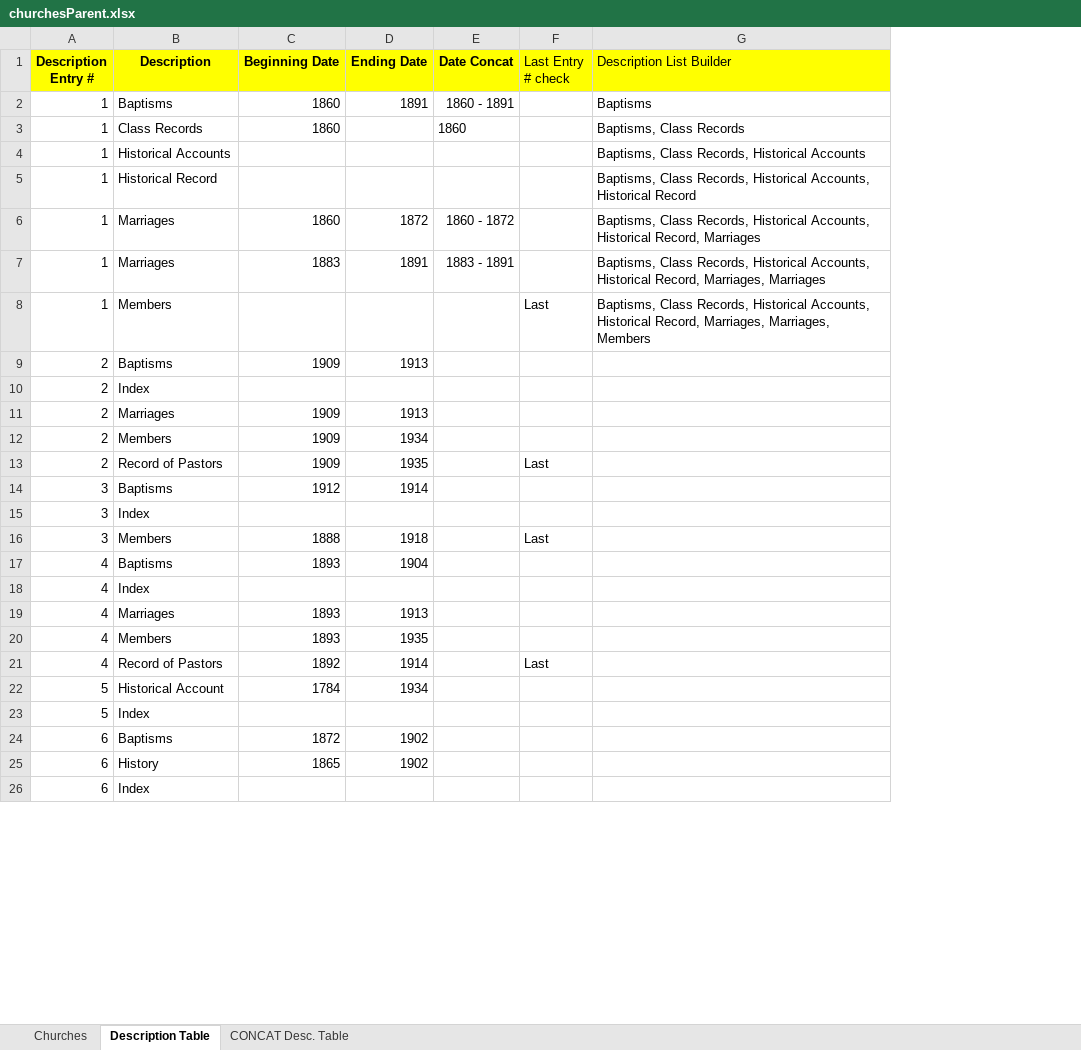
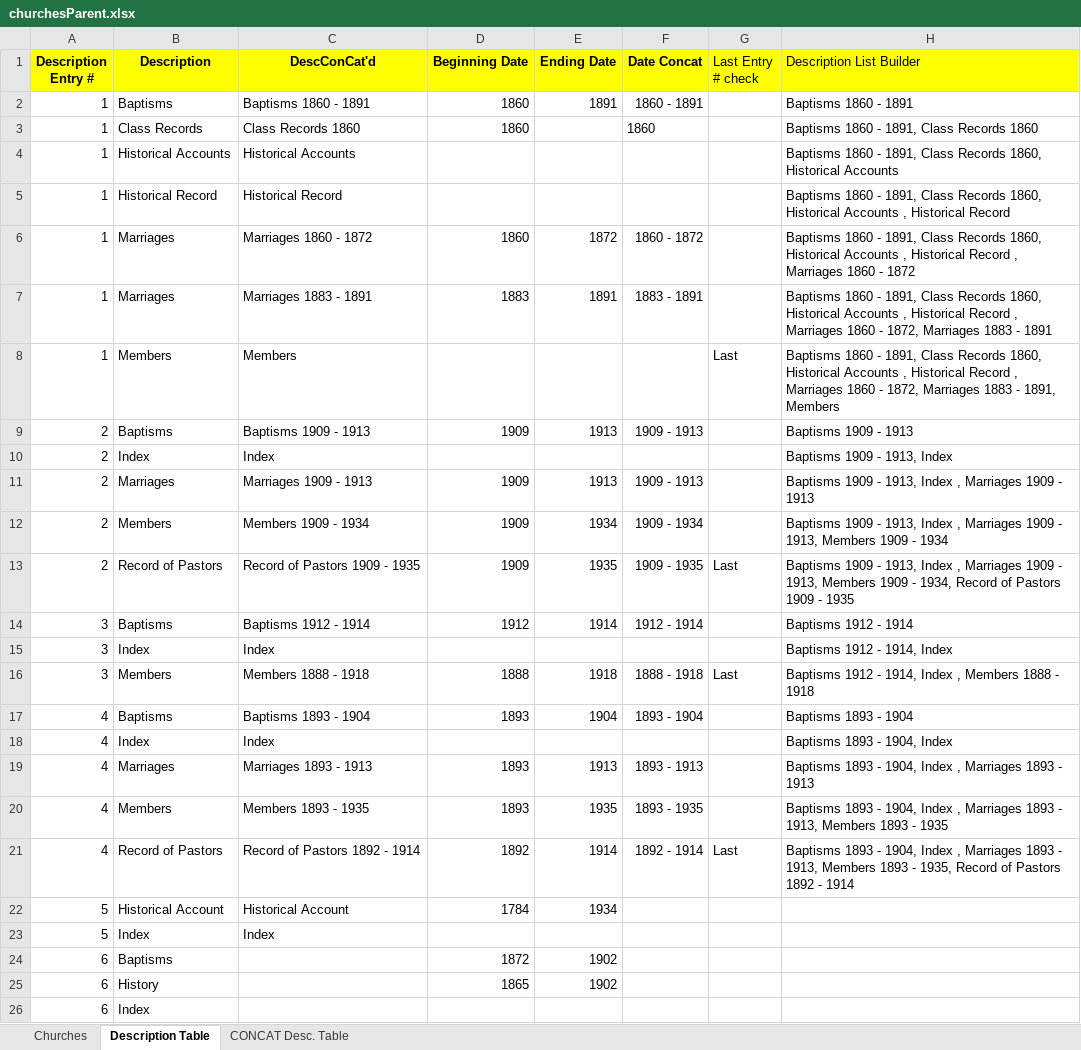
Before and after one commit to snyderb-de/datatables, an Excel workbook: dpaDataTables/9500 churches/churchesParent.xlsx, sheet Description Table, drawn as a sheet; only a part is shown; values as stored, in another font and other column widths than the file's, no borders; addresses are those after the commit; the diff names each change by its address in the sheet, - before the commit and + after, or states it on an @@ line.

Commit message:
data janitorial work
cleaning up the parent table

```diff
--- a/dpaDataTables/9500 churches/churchesParent.xlsx (sheet Description Table)
+++ b/dpaDataTables/9500 churches/churchesParent.xlsx (sheet Description Table)
+column C (DescConCat'd), rows 2-23: Baptisms 1860 - 1891 | Class Records 1860 | Historical Accounts | Historical Record | Marriages 1860 - 1872 | Marriages 1883 - 1891 | Members | Baptisms 1909 - 1913 | Index | Marriages 1909 - 1913 | Members 1909 - 1934 | Record of Pastors 1909 - 1935 | Baptisms 1912 - 1914 | Index | Members 1888 - 1918 | Baptisms 1893 - 1904 | Index | Marriages 1893 - 1913 | Members 1893 - 1935 | Record of Pastors 1892 - 1914 | Historical Account | Index
-H2 (Description List Builder): Baptisms
+H2 (Description List Builder): Baptisms 1860 - 1891
-H3 (Description List Builder): Baptisms, Class Records
+H3 (Description List Builder): Baptisms 1860 - 1891, Class Records 1860
-H4 (Description List Builder): Baptisms, Class Records, Historical Accounts
+H4 (Description List Builder): Baptisms 1860 - 1891, Class Records 1860, Historical Accounts
-H5 (Description List Builder): Baptisms, Class Records, Historical Accounts, Historical Record
+H5 (Description List Builder): Baptisms 1860 - 1891, Class Records 1860, Historical Accounts , Historical Record
-H6 (Description List Builder): Baptisms, Class Records, Historical Accounts, Historical Record, Marriages
+H6 (Description List Builder): Baptisms 1860 - 1891, Class Records 1860, Historical Accounts , Historical Record , Marriages 1860 - 1872
-H7 (Description List Builder): Baptisms, Class Records, Historical Accounts, Historical Record, Marriages, Marriages
+H7 (Description List Builder): Baptisms 1860 - 1891, Class Records 1860, Historical Accounts , Historical Record , Marriages 1860 - 1872, Marriages 1883 - 1891
-H8 (Description List Builder): Baptisms, Class Records, Historical Accounts, Historical Record, Marriages, Marriages, Members
+H8 (Description List Builder): Baptisms 1860 - 1891, Class Records 1860, Historical Accounts , Historical Record , Marriages 1860 - 1872, Marriages 1883 - 1891, Members
-F9 (Date Concat): (empty)
+F9 (Date Concat): 1909 - 1913
-H9 (Description List Builder): (empty)
+H9 (Description List Builder): Baptisms 1909 - 1913
-H10 (Description List Builder): (empty)
+H10 (Description List Builder): Baptisms 1909 - 1913, Index
-F11 (Date Concat): (empty)
+F11 (Date Concat): 1909 - 1913
-H11 (Description List Builder): (empty)
+H11 (Description List Builder): Baptisms 1909 - 1913, Index , Marriages 1909 - 1913
-F12 (Date Concat): (empty)
+F12 (Date Concat): 1909 - 1934
-H12 (Description List Builder): (empty)
+H12 (Description List Builder): Baptisms 1909 - 1913, Index , Marriages 1909 - 1913, Members 1909 - 1934
-F13 (Date Concat): (empty)
+F13 (Date Concat): 1909 - 1935
-H13 (Description List Builder): (empty)
+H13 (Description List Builder): Baptisms 1909 - 1913, Index , Marriages 1909 - 1913, Members 1909 - 1934, Record of Pastors 1909 - 1935
-F14 (Date Concat): (empty)
+F14 (Date Concat): 1912 - 1914
-H14 (Description List Builder): (empty)
+H14 (Description List Builder): Baptisms 1912 - 1914
-H15 (Description List Builder): (empty)
+H15 (Description List Builder): Baptisms 1912 - 1914, Index
-F16 (Date Concat): (empty)
+F16 (Date Concat): 1888 - 1918
-H16 (Description List Builder): (empty)
+H16 (Description List Builder): Baptisms 1912 - 1914, Index , Members 1888 - 1918
-F17 (Date Concat): (empty)
+F17 (Date Concat): 1893 - 1904
-H17 (Description List Builder): (empty)
+H17 (Description List Builder): Baptisms 1893 - 1904
-H18 (Description List Builder): (empty)
+H18 (Description List Builder): Baptisms 1893 - 1904, Index
-F19 (Date Concat): (empty)
+F19 (Date Concat): 1893 - 1913
-H19 (Description List Builder): (empty)
+H19 (Description List Builder): Baptisms 1893 - 1904, Index , Marriages 1893 - 1913
-F20 (Date Concat): (empty)
+F20 (Date Concat): 1893 - 1935
-H20 (Description List Builder): (empty)
+H20 (Description List Builder): Baptisms 1893 - 1904, Index , Marriages 1893 - 1913, Members 1893 - 1935
-F21 (Date Concat): (empty)
+F21 (Date Concat): 1892 - 1914
-H21 (Description List Builder): (empty)
+H21 (Description List Builder): Baptisms 1893 - 1904, Index , Marriages 1893 - 1913, Members 1893 - 1935, Record of Pastors 1892 - 1914
```
Also changed, not shown: formulas that keep their value.
